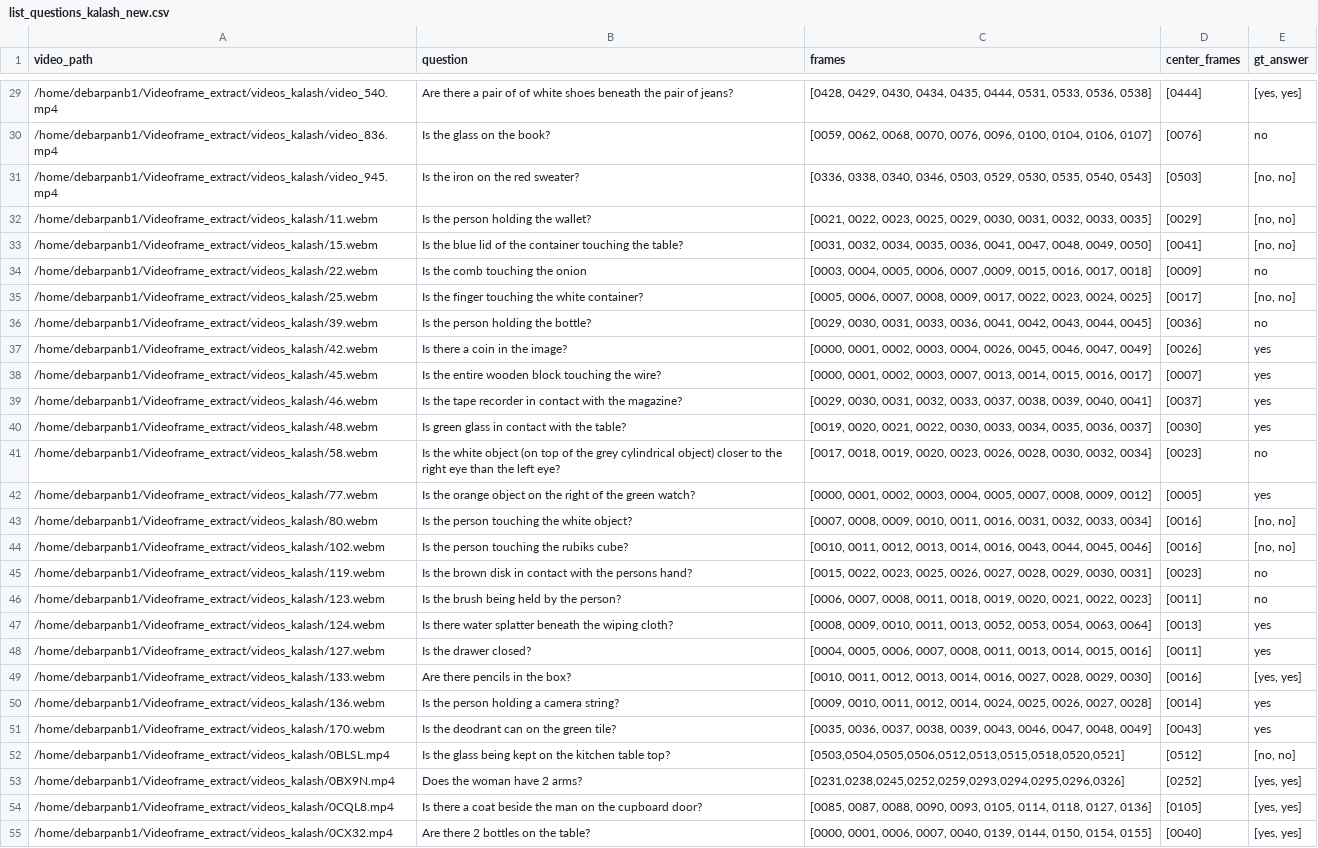
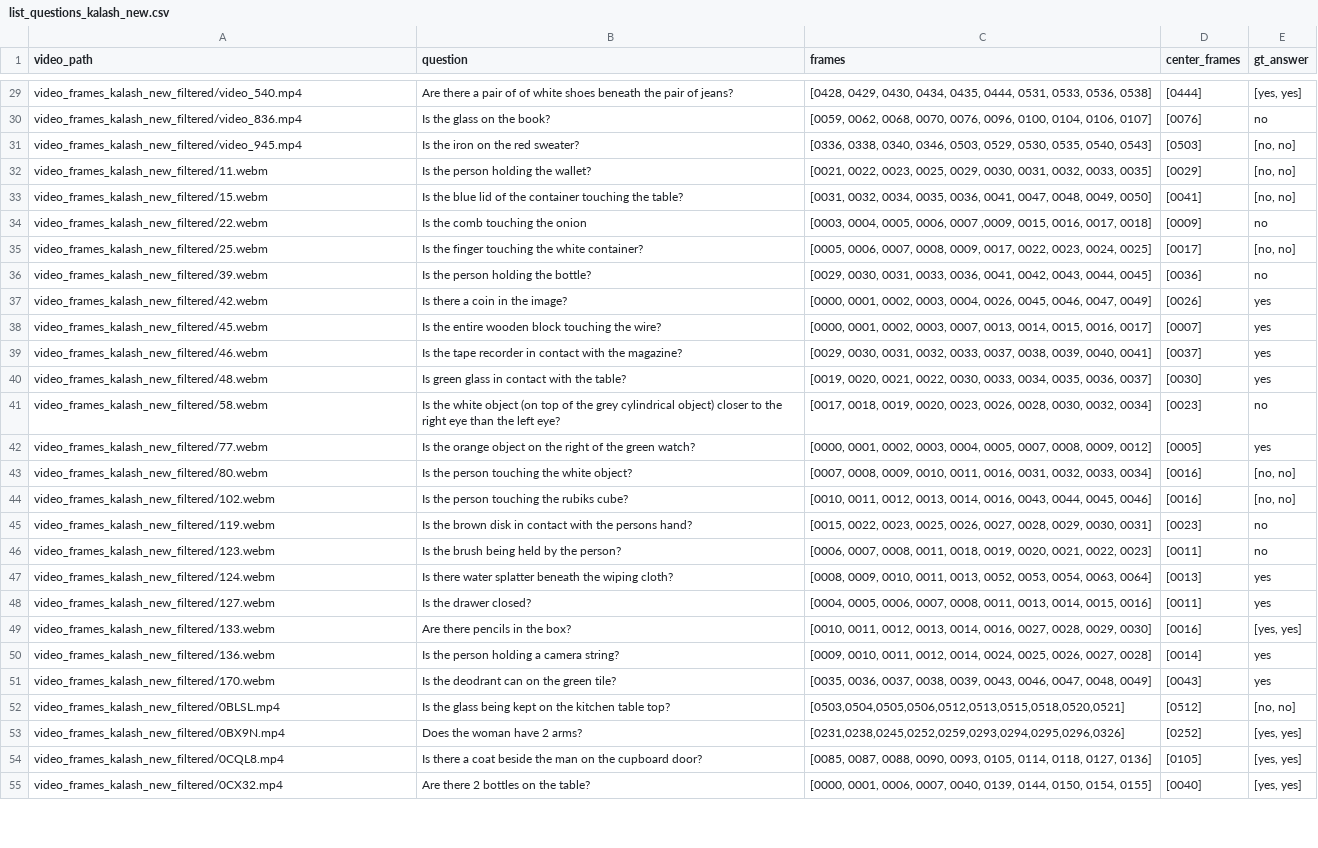
Before and after one commit to MalayPhadke/acl_rebuttal_form, a CSV file: list_questions_kalash_new.csv, drawn as a sheet; only a part is shown, gaps mark what is left out; the diff covers the shown part only; the diff names each change by its address in the sheet, - before the commit and + after, or states it on an @@ line.

```diff
--- a/list_questions_kalash_new.csv
+++ b/list_questions_kalash_new.csv
-A29 (video_path): /home/debarpanb1/Videoframe_extract/videos_kalash/video_540.mp4
+A29 (video_path): video_frames_kalash_new_filtered/video_540.mp4
-A30 (video_path): /home/debarpanb1/Videoframe_extract/videos_kalash/video_836.mp4
+A30 (video_path): video_frames_kalash_new_filtered/video_836.mp4
-A31 (video_path): /home/debarpanb1/Videoframe_extract/videos_kalash/video_945.mp4
+A31 (video_path): video_frames_kalash_new_filtered/video_945.mp4
-A32 (video_path): /home/debarpanb1/Videoframe_extract/videos_kalash/11.webm
+A32 (video_path): video_frames_kalash_new_filtered/11.webm
-A33 (video_path): /home/debarpanb1/Videoframe_extract/videos_kalash/15.webm
+A33 (video_path): video_frames_kalash_new_filtered/15.webm
-A34 (video_path): /home/debarpanb1/Videoframe_extract/videos_kalash/22.webm
+A34 (video_path): video_frames_kalash_new_filtered/22.webm
-A35 (video_path): /home/debarpanb1/Videoframe_extract/videos_kalash/25.webm
+A35 (video_path): video_frames_kalash_new_filtered/25.webm
-A36 (video_path): /home/debarpanb1/Videoframe_extract/videos_kalash/39.webm
+A36 (video_path): video_frames_kalash_new_filtered/39.webm
-A37 (video_path): /home/debarpanb1/Videoframe_extract/videos_kalash/42.webm
+A37 (video_path): video_frames_kalash_new_filtered/42.webm
-A38 (video_path): /home/debarpanb1/Videoframe_extract/videos_kalash/45.webm
+A38 (video_path): video_frames_kalash_new_filtered/45.webm
-A39 (video_path): /home/debarpanb1/Videoframe_extract/videos_kalash/46.webm
+A39 (video_path): video_frames_kalash_new_filtered/46.webm
-A40 (video_path): /home/debarpanb1/Videoframe_extract/videos_kalash/48.webm
+A40 (video_path): video_frames_kalash_new_filtered/48.webm
-A41 (video_path): /home/debarpanb1/Videoframe_extract/videos_kalash/58.webm
+A41 (video_path): video_frames_kalash_new_filtered/58.webm
-A42 (video_path): /home/debarpanb1/Videoframe_extract/videos_kalash/77.webm
+A42 (video_path): video_frames_kalash_new_filtered/77.webm
-A43 (video_path): /home/debarpanb1/Videoframe_extract/videos_kalash/80.webm
+A43 (video_path): video_frames_kalash_new_filtered/80.webm
-A44 (video_path): /home/debarpanb1/Videoframe_extract/videos_kalash/102.webm
+A44 (video_path): video_frames_kalash_new_filtered/102.webm
-A45 (video_path): /home/debarpanb1/Videoframe_extract/videos_kalash/119.webm
+A45 (video_path): video_frames_kalash_new_filtered/119.webm
-A46 (video_path): /home/debarpanb1/Videoframe_extract/videos_kalash/123.webm
+A46 (video_path): video_frames_kalash_new_filtered/123.webm
-A47 (video_path): /home/debarpanb1/Videoframe_extract/videos_kalash/124.webm
+A47 (video_path): video_frames_kalash_new_filtered/124.webm
-A48 (video_path): /home/debarpanb1/Videoframe_extract/videos_kalash/127.webm
+A48 (video_path): video_frames_kalash_new_filtered/127.webm
-A49 (video_path): /home/debarpanb1/Videoframe_extract/videos_kalash/133.webm
+A49 (video_path): video_frames_kalash_new_filtered/133.webm
-A50 (video_path): /home/debarpanb1/Videoframe_extract/videos_kalash/136.webm
+A50 (video_path): video_frames_kalash_new_filtered/136.webm
-A51 (video_path): /home/debarpanb1/Videoframe_extract/videos_kalash/170.webm
+A51 (video_path): video_frames_kalash_new_filtered/170.webm
-A52 (video_path): /home/debarpanb1/Videoframe_extract/videos_kalash/0BLSL.mp4
+A52 (video_path): video_frames_kalash_new_filtered/0BLSL.mp4
-A53 (video_path): /home/debarpanb1/Videoframe_extract/videos_kalash/0BX9N.mp4
+A53 (video_path): video_frames_kalash_new_filtered/0BX9N.mp4
-A54 (video_path): /home/debarpanb1/Videoframe_extract/videos_kalash/0CQL8.mp4
+A54 (video_path): video_frames_kalash_new_filtered/0CQL8.mp4
-A55 (video_path): /home/debarpanb1/Videoframe_extract/videos_kalash/0CX32.mp4
+A55 (video_path): video_frames_kalash_new_filtered/0CX32.mp4
```
Also changed, not shown: 73 edited cells elsewhere in this file.
